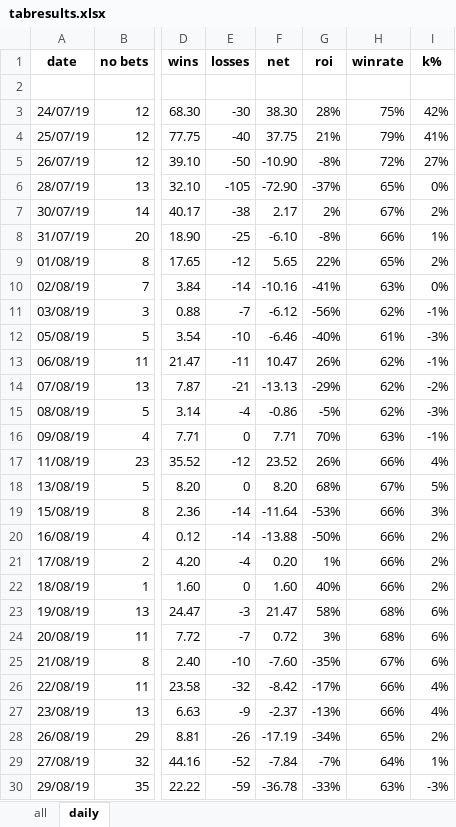
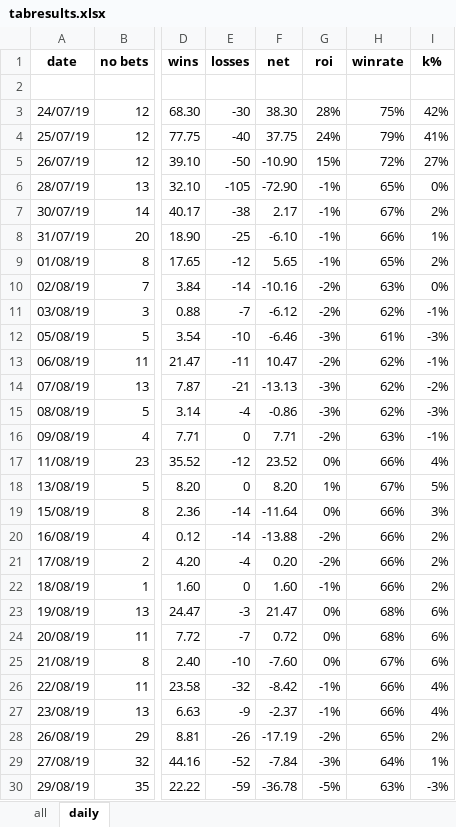
Before and after one commit to Tjorriemorrie/ufc, an Excel workbook: atp_mens/tabresults.xlsx, sheet daily, drawn as a sheet; only a part is shown, gaps mark what is left out; values as stored, in another font and other column widths than the file's, no borders; charts and pictures not drawn; the diff covers the shown part only; the diff names each change by its address in the sheet, - before the commit and + after, or states it on an @@ line.

```diff
--- a/atp_mens/tabresults.xlsx (sheet daily)
+++ b/atp_mens/tabresults.xlsx (sheet daily)
-G4 (roi): 21%
+G4 (roi): 24%
-G5 (roi): -8%
+G5 (roi): 15%
-G6 (roi): -37%
+G6 (roi): -1%
-G7 (roi): 2%
+G7 (roi): -1%
-G8 (roi): -8%
+G8 (roi): -1%
-G9 (roi): 22%
+G9 (roi): -1%
-G10 (roi): -41%
+G10 (roi): -2%
-G11 (roi): -56%
+G11 (roi): -2%
-G12 (roi): -40%
+G12 (roi): -3%
-G13 (roi): 26%
+G13 (roi): -2%
-G14 (roi): -29%
+G14 (roi): -3%
-G15 (roi): -5%
+G15 (roi): -3%
-G16 (roi): 70%
+G16 (roi): -2%
-G17 (roi): 26%
+G17 (roi): 0%
-G18 (roi): 68%
+G18 (roi): 1%
-G19 (roi): -53%
+G19 (roi): 0%
-G20 (roi): -50%
+G20 (roi): -2%
-G21 (roi): 1%
+G21 (roi): -2%
-G22 (roi): 40%
+G22 (roi): -1%
-G23 (roi): 58%
+G23 (roi): 0%
-G24 (roi): 3%
+G24 (roi): 0%
-G25 (roi): -35%
+G25 (roi): 0%
-G26 (roi): -17%
+G26 (roi): -1%
-G27 (roi): -13%
+G27 (roi): -1%
-G28 (roi): -34%
+G28 (roi): -2%
-G29 (roi): -7%
+G29 (roi): -3%
-G30 (roi): -33%
+G30 (roi): -5%
```
Also changed, not shown: 1 added row and 39 edited cells elsewhere in this sheet, sheet all, charts or pictures, 2 other files.
